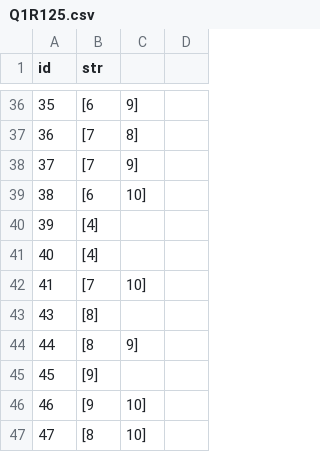
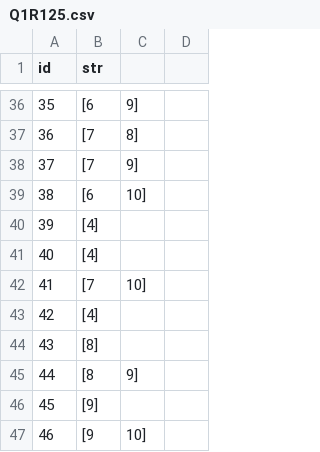
Before and after one commit to Ivanhan2018/MathTool, a CSV file: gaptool/Q1R125.csv, drawn as a sheet; only a part is shown, gaps mark what is left out; the shorter side is filled out with more unchanged rows.

```diff
--- a/gaptool/Q1R125.csv
+++ b/gaptool/Q1R125.csv
@@ -42,2 +42,3 @@ id,str
 41,[7,10]
+42,[4]
 43,[8]
```
Also changed, not shown: gaptool/RingData.csv, gaptool/RingInvariant.csv.
